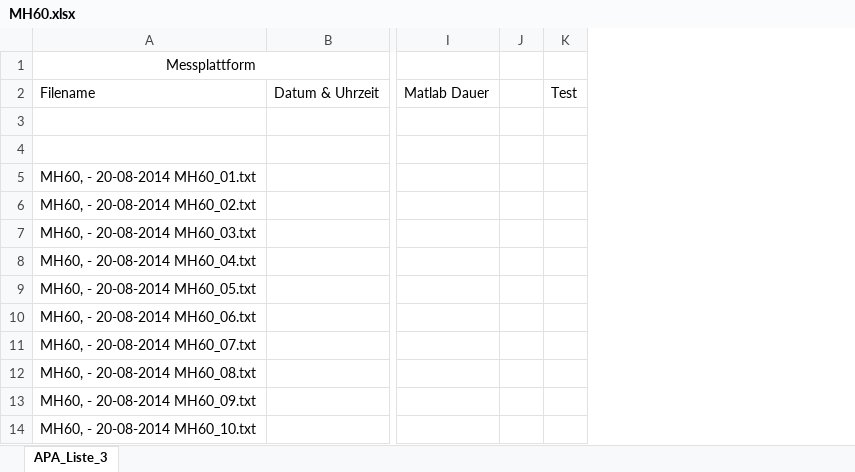
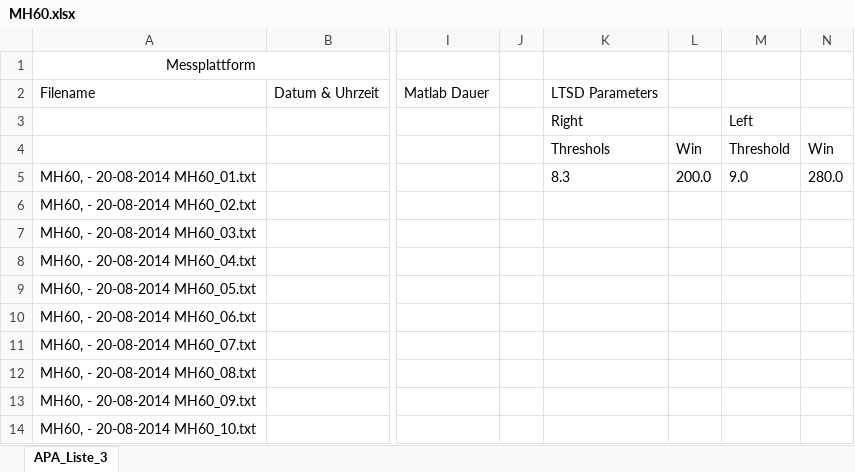
Before and after one commit to aolivares/APA, an Excel workbook: First iteration/data/excel files/MH60.xlsx, sheet APA_Liste_3, drawn as a sheet; only a part is shown, gaps mark what is left out; values as stored, in another font and other column widths than the file's, no borders; removed rows and columns are numbered as before the commit, all else as after; rows hold the shown columns only; the diff names each change by its address in the sheet, - before the commit and + after, or states it on an @@ line.

```diff
--- a/First iteration/data/excel files/MH60.xlsx (sheet APA_Liste_3)
+++ b/First iteration/data/excel files/MH60.xlsx (sheet APA_Liste_3)
-column K, row 2: Test
+column K, rows 2-5: LTSD Parameters | Right | Threshols | 8.3
+column L, rows 4-5: Win | 200.0
+column M, rows 3-5: Left | Threshold | 9.0
+column N, rows 4-5: Win | 280.0
-row 3: (empty)
+row 3:  |  |  |  | Right |  | Left
-row 4: (empty)
+row 4:  |  |  |  | Threshols | Win | Threshold | Win
```
Also changed, not shown: First iteration/data/excel files/ES39.xlsx, First iteration/data/excel files/MM57.xlsx, 11 other files.
